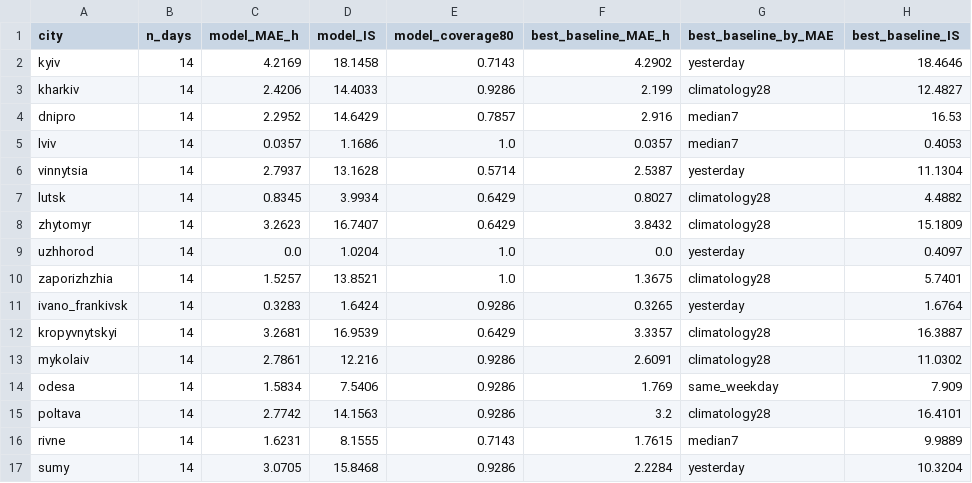
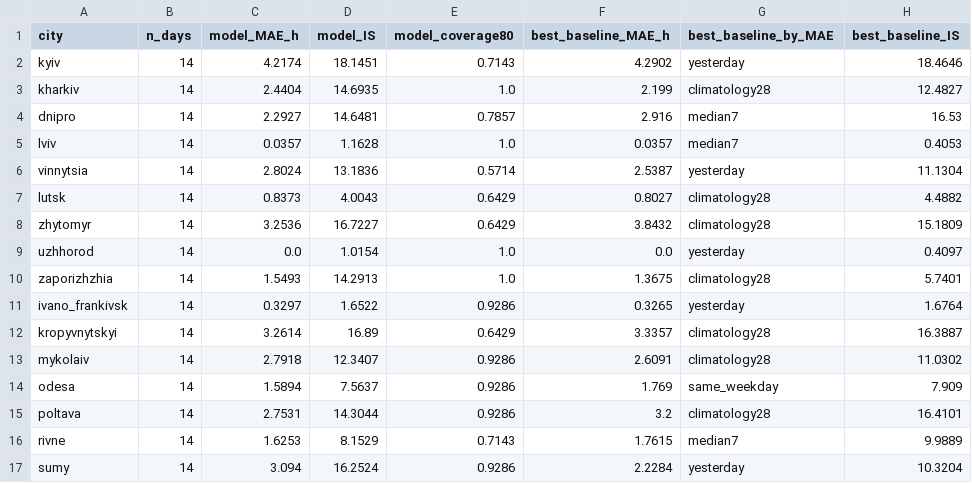
Before and after one commit to torosyasia/air-alerts-forecast, a CSV file: results/national_city_test.csv, drawn as a sheet; only a part is shown; the diff covers the shown part only; the diff names each change by its address in the sheet, - before the commit and + after, or states it on an @@ line.

```diff
--- a/results/national_city_test.csv
+++ b/results/national_city_test.csv
-C2 (model_MAE_h): 4.2169
+C2 (model_MAE_h): 4.2174
-D2 (model_IS): 18.1458
+D2 (model_IS): 18.1451
-C3 (model_MAE_h): 2.4206
+C3 (model_MAE_h): 2.4404
-D3 (model_IS): 14.4033
+D3 (model_IS): 14.6935
-E3 (model_coverage80): 0.9286
+E3 (model_coverage80): 1.0
-C4 (model_MAE_h): 2.2952
+C4 (model_MAE_h): 2.2927
-D4 (model_IS): 14.6429
+D4 (model_IS): 14.6481
-D5 (model_IS): 1.1686
+D5 (model_IS): 1.1628
-C6 (model_MAE_h): 2.7937
+C6 (model_MAE_h): 2.8024
-D6 (model_IS): 13.1628
+D6 (model_IS): 13.1836
-C7 (model_MAE_h): 0.8345
+C7 (model_MAE_h): 0.8373
-D7 (model_IS): 3.9934
+D7 (model_IS): 4.0043
-C8 (model_MAE_h): 3.2623
+C8 (model_MAE_h): 3.2536
-D8 (model_IS): 16.7407
+D8 (model_IS): 16.7227
-D9 (model_IS): 1.0204
+D9 (model_IS): 1.0154
-C10 (model_MAE_h): 1.5257
+C10 (model_MAE_h): 1.5493
-D10 (model_IS): 13.8521
+D10 (model_IS): 14.2913
-C11 (model_MAE_h): 0.3283
+C11 (model_MAE_h): 0.3297
-D11 (model_IS): 1.6424
+D11 (model_IS): 1.6522
-C12 (model_MAE_h): 3.2681
+C12 (model_MAE_h): 3.2614
-D12 (model_IS): 16.9539
+D12 (model_IS): 16.89
-C13 (model_MAE_h): 2.7861
+C13 (model_MAE_h): 2.7918
-D13 (model_IS): 12.216
+D13 (model_IS): 12.3407
-C14 (model_MAE_h): 1.5834
+C14 (model_MAE_h): 1.5894
-D14 (model_IS): 7.5406
+D14 (model_IS): 7.5637
-C15 (model_MAE_h): 2.7742
+C15 (model_MAE_h): 2.7531
-D15 (model_IS): 14.1563
+D15 (model_IS): 14.3044
-C16 (model_MAE_h): 1.6231
+C16 (model_MAE_h): 1.6253
-D16 (model_IS): 8.1555
+D16 (model_IS): 8.1529
-C17 (model_MAE_h): 3.0705
+C17 (model_MAE_h): 3.094
-D17 (model_IS): 15.8468
+D17 (model_IS): 16.2524
```
Also changed, not shown: 1 added row and 12 edited cells elsewhere in this file, results/forecast_next_day.csv, results/forecast_next_day_all.csv, 10 other files.
